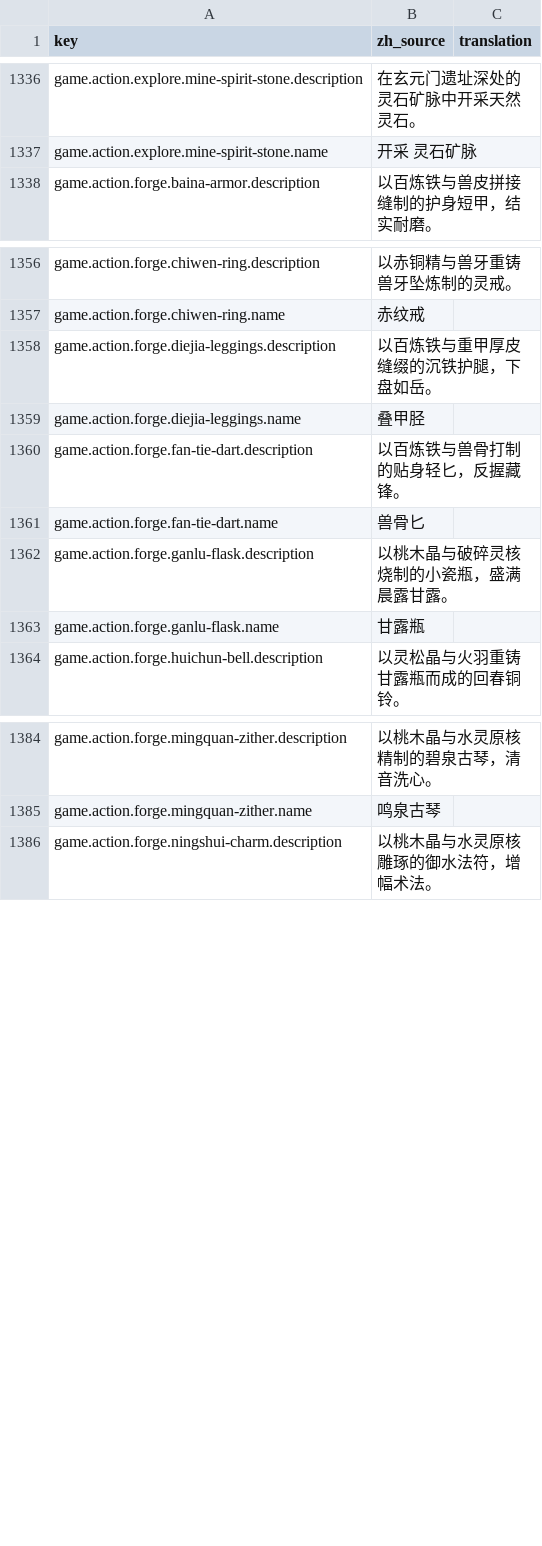
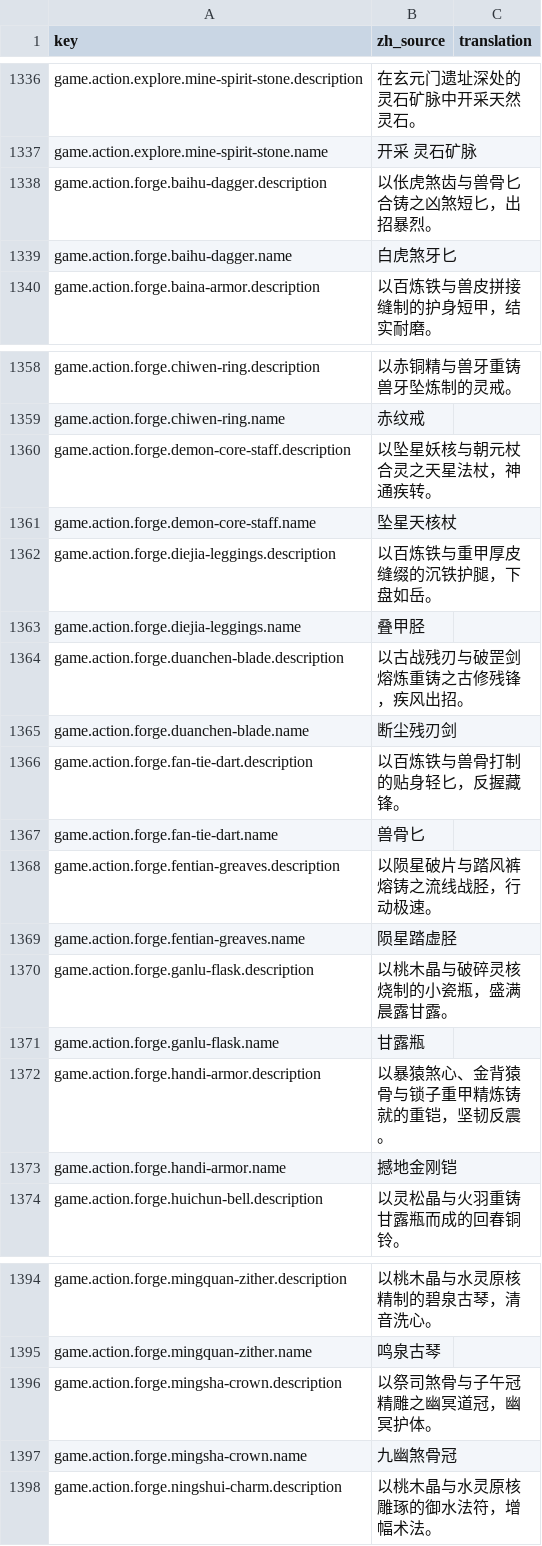
Before and after one commit to fruktoguo/daohua, a CSV file: frontend/public/locales/template.csv, drawn as a sheet; only a part is shown, gaps mark what is left out; the diff covers the shown part only.

Commit message:
feat: 落地七件稀有材料专属特殊装备与阶梯锻造配方及图标资产
- 装备设计：将8种材料（7种稀有材料+1种未用金背猿骨）闭环转化为7件槽位互斥的专属特殊装备
  - 白虎煞牙匕（副手，暴伤+30%）
  - 融灵妖丹佩（饰品，掉宝率+5%）
  - 撼地金刚铠（胸甲重铠，反伤15%）
  - 断尘残刃剑（物理主武，攻速+15%）
  - 九幽煞骨冠（头部防具，独立免伤8%）
  - 陨星踏虚胫（下装防具，行动极速+10%）
  - 坠星天核杖（法术主武，冷却缩减15%）
- 强化保护机制：特殊装备强化时防降级保护材料指定为对应的稀有材料（enhanceProtectionItems），不消耗自身
- 阶梯锻造配方：18级前消耗20件对应普通装备，18级后消耗50件进阶普通装备，并大额消耗就近等级普通精材与异材
- 视觉资产：基于本地ComfyUI MOSS-Image管线批量生成7款暗黑水墨折面道具图标，48px WebP q90落盘前端，128px母模归档art/items
- 门禁对齐：DataTool授权词汇表补充、materialTier单测升级专属装备契约、全量i18n词条闭环与单测全绿通过

```diff
--- a/frontend/public/locales/template.csv
+++ b/frontend/public/locales/template.csv
@@ -1352,2 +1352,4 @@ game.action.explore.mine-spirit-stone.description,"在玄元门遗址深处的
 game.action.explore.mine-spirit-stone.name,"开采 灵石矿脉",""
+game.action.forge.baihu-dagger.description,"以伥虎煞齿与兽骨匕合铸之凶煞短匕，出招暴烈。",""
+game.action.forge.baihu-dagger.name,"白虎煞牙匕",""
 game.action.forge.baina-armor.description,"以百炼铁与兽皮拼接缝制的护身短甲，结实耐磨。",""
@@ -1372,8 +1374,16 @@ game.action.forge.chiwen-ring.description,"以赤铜精与兽牙重铸兽牙坠
 game.action.forge.chiwen-ring.name,"赤纹戒",""
+game.action.forge.demon-core-staff.description,"以坠星妖核与朝元杖合灵之天星法杖，神通疾转。",""
+game.action.forge.demon-core-staff.name,"坠星天核杖",""
 game.action.forge.diejia-leggings.description,"以百炼铁与重甲厚皮缝缀的沉铁护腿，下盘如岳。",""
 game.action.forge.diejia-leggings.name,"叠甲胫",""
+game.action.forge.duanchen-blade.description,"以古战残刃与破罡剑熔炼重铸之古修残锋，疾风出招。",""
+game.action.forge.duanchen-blade.name,"断尘残刃剑",""
 game.action.forge.fan-tie-dart.description,"以百炼铁与兽骨打制的贴身轻匕，反握藏锋。",""
 game.action.forge.fan-tie-dart.name,"兽骨匕",""
+game.action.forge.fentian-greaves.description,"以陨星破片与踏风裤熔铸之流线战胫，行动极速。",""
+game.action.forge.fentian-greaves.name,"陨星踏虚胫",""
 game.action.forge.ganlu-flask.description,"以桃木晶与破碎灵核烧制的小瓷瓶，盛满晨露甘露。",""
 game.action.forge.ganlu-flask.name,"甘露瓶",""
+game.action.forge.handi-armor.description,"以暴猿煞心、金背猿骨与锁子重甲精炼铸就的重铠，坚韧反震。",""
+game.action.forge.handi-armor.name,"撼地金刚铠",""
 game.action.forge.huichun-bell.description,"以灵松晶与火羽重铸甘露瓶而成的回春铜铃。",""
@@ -1400,2 +1410,4 @@ game.action.forge.mingquan-zither.description,"以桃木晶与水灵原核精制
 game.action.forge.mingquan-zither.name,"鸣泉古琴",""
+game.action.forge.mingsha-crown.description,"以祭司煞骨与子午冠精雕之幽冥道冠，幽冥护体。",""
+game.action.forge.mingsha-crown.name,"九幽煞骨冠",""
 game.action.forge.ningshui-charm.description,"以桃木晶与水灵原核雕琢的御水法符，增幅术法。",""
```
Also changed, not shown: 16 added rows elsewhere in this file, 26 other files.
